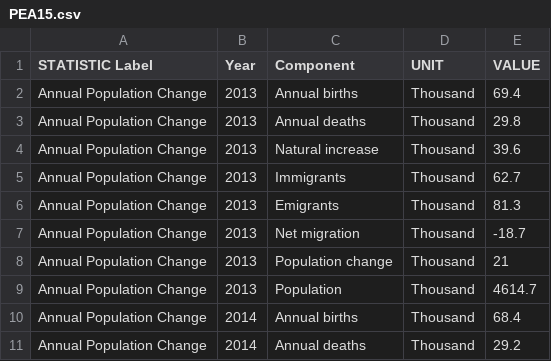
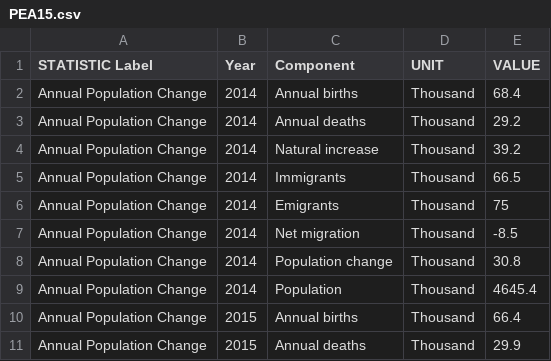
Before and after one commit to Lylkend-Albuquerque/CA1-2023, a CSV file: PEA15.csv, drawn as a sheet; only a part is shown; the shorter side is filled out with more unchanged rows.

Commit message:
Update PEA15.csv
just to analyse 10 years from 2014 to current instead of 2013 where i had 11years

```diff
--- a/PEA15.csv
+++ b/PEA15.csv
@@ -1,10 +1,2 @@
 "STATISTIC Label","Year","Component","UNIT","VALUE"
-"Annual Population Change","2013","Annual births","Thousand","69.4"
-"Annual Population Change","2013","Annual deaths","Thousand","29.8"
-"Annual Population Change","2013","Natural increase","Thousand","39.6"
-"Annual Population Change","2013","Immigrants","Thousand","62.7"
-"Annual Population Change","2013","Emigrants","Thousand","81.3"
-"Annual Population Change","2013","Net migration","Thousand","-18.7"
-"Annual Population Change","2013","Population change","Thousand","21"
-"Annual Population Change","2013","Population","Thousand","4614.7"
 "Annual Population Change","2014","Annual births","Thousand","68.4"
```
